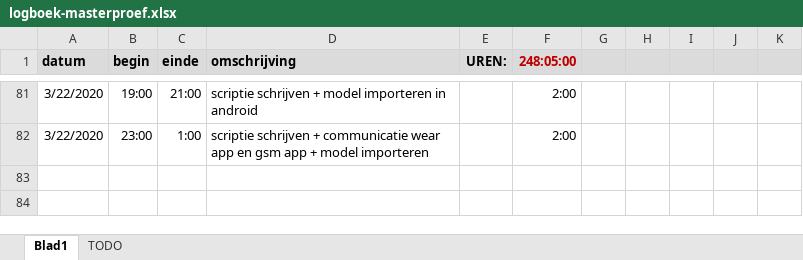
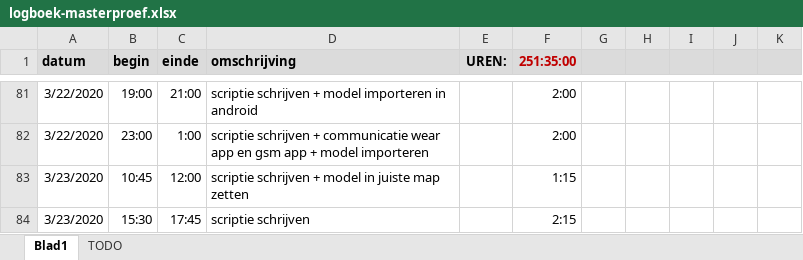
Before and after one commit to ethienpont/Ontwerp-en-ontwikkeling-van-een-Android-gezondheidsapplicatie-gefocust-op-rope-skipping, an Excel workbook: logboek-masterproef.xlsx, sheet Blad1, drawn as a sheet; only a part is shown, gaps mark what is left out; values as stored, in another font and other column widths than the file's, no borders; the diff names each change by its address in the sheet, - before the commit and + after, or states it on an @@ line.

```diff
--- a/logboek-masterproef.xlsx (sheet Blad1)
+++ b/logboek-masterproef.xlsx (sheet Blad1)
-F1: 248:05:00
+F1: 251:35:00
+row 83: 3/23/2020 | 10:45 | 12:00 | scriptie schrijven + model in juiste map zetten |  | 1:15
+row 84: 3/23/2020 | 15:30 | 17:45 | scriptie schrijven |  | 2:15
```
Also changed, not shown: 9 other files.
